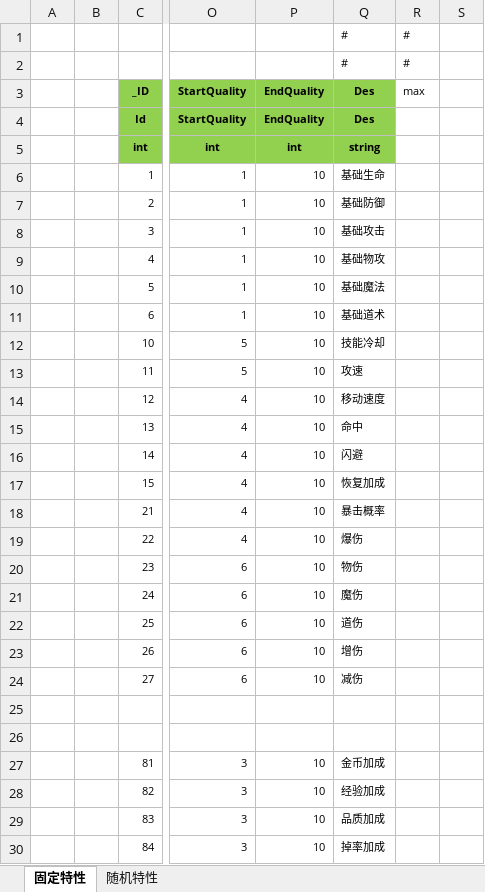
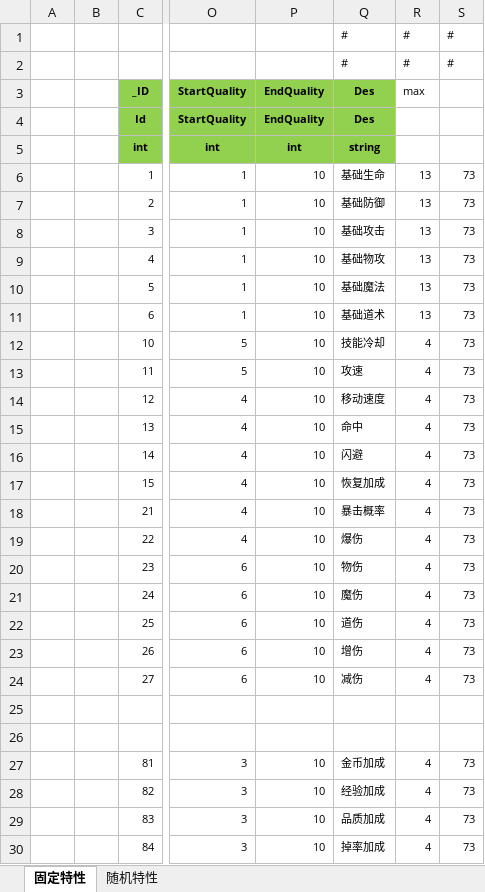
Before and after one commit to wokanjianyang/legend2, an Excel workbook: Excel/PetTraitConfig.xlsx, sheet 固定特性, drawn as a sheet; only a part is shown, gaps mark what is left out; values as stored, in another font and other column widths than the file's, no borders; the diff covers the shown part only; the diff names each change by its address in the sheet, - before the commit and + after, or states it on an @@ line.

```diff
--- a/Excel/PetTraitConfig.xlsx (sheet 固定特性)
+++ b/Excel/PetTraitConfig.xlsx (sheet 固定特性)
-S1:S2: (empty)
+S1:S2: #
-R6:R11 (max): (empty)
+R6:R11 (max): 13
-S6:S24: (empty)
+S6:S24: 73
-R12:R24 (max): (empty)
+R12:R24 (max): 4
-R27:R30 (max): (empty)
+R27:R30 (max): 4
-S27:S30: (empty)
+S27:S30: 73
```
Also changed, not shown: 4 edited cells elsewhere in this sheet, sheet 随机特性.
